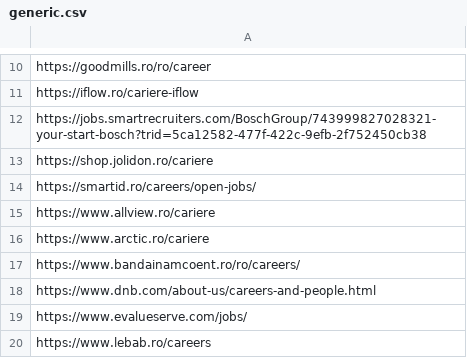
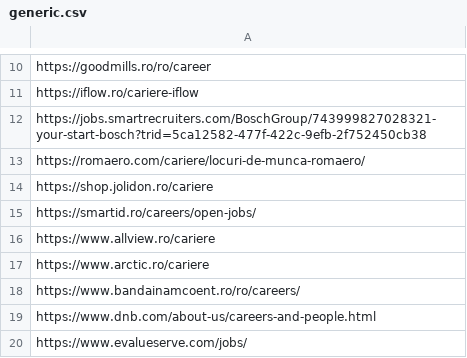
Before and after one commit to peviitor-ro/generic_jobs, a CSV file: generic.csv, drawn as a sheet; only a part is shown, gaps mark what is left out; the shorter side is filled out with more unchanged rows; the diff names each change by its address in the sheet, - before the commit and + after, or states it on an @@ line.

Commit message:
Added 1 job

```diff
--- a/generic.csv
+++ b/generic.csv
+row 13: https://romaero.com/cariere/locuri-de-munca-romaero/
```
